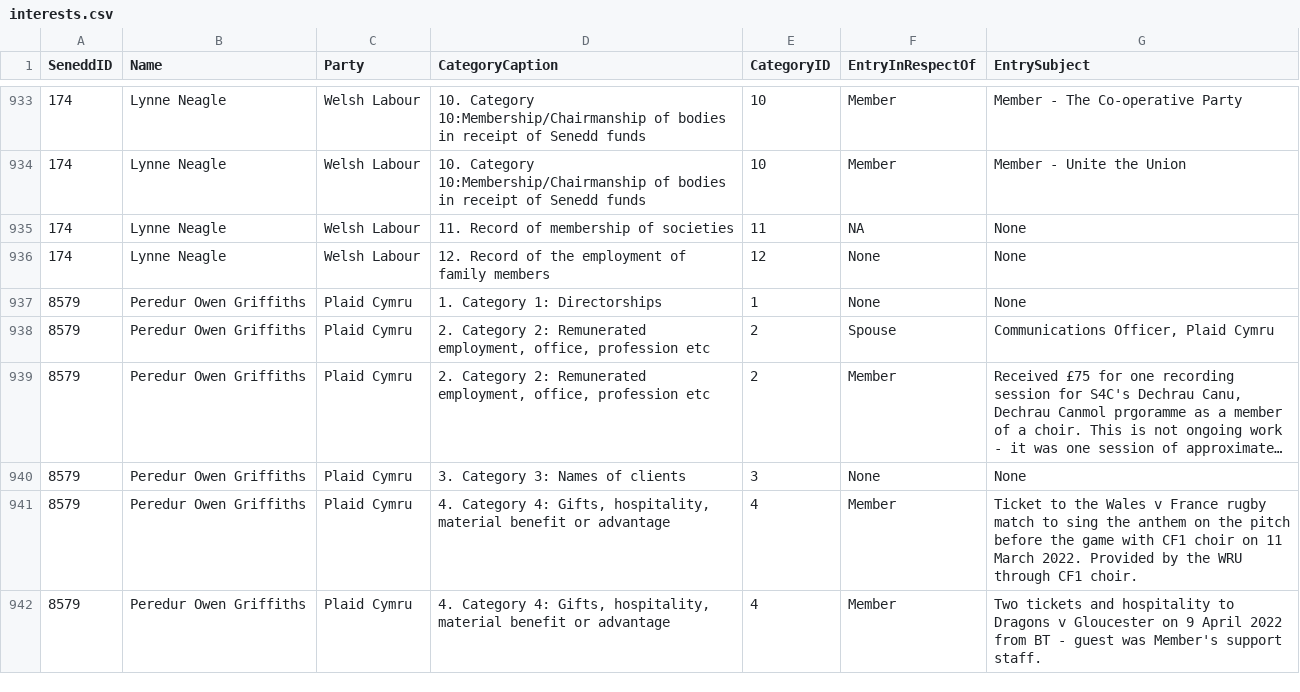
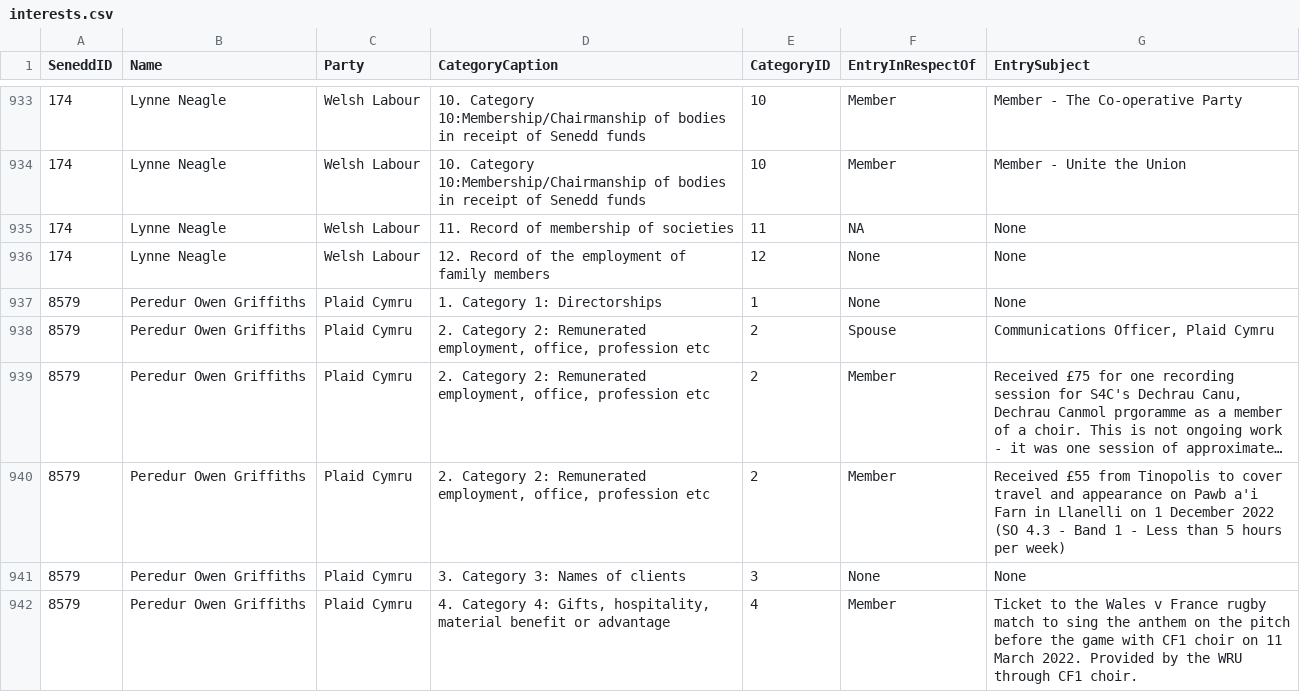
Before and after one commit to stupidpupil/senedd_scraper, a CSV file: interests.csv, drawn as a sheet; only a part is shown, gaps mark what is left out; the shorter side is filled out with more unchanged rows; long unchanged cells end in …; the diff names each change by its address in the sheet, - before the commit and + after, or states it on an @@ line.

```diff
--- a/interests.csv
+++ b/interests.csv
+row 940: 8579 | Peredur Owen Griffiths | Plaid Cymru | 2. Category 2: Remunerated employment, office, profession etc | 2 | Member | Received £55 from Tinopolis to cover travel and appearance on Pawb a'i Farn in Llanelli on 1 December 2022 (SO 4.3 - Band 1 - Less than 5 hours per week)
```
Also changed, not shown: registers_by_senedd_id/8579.csv, 1 other file.
